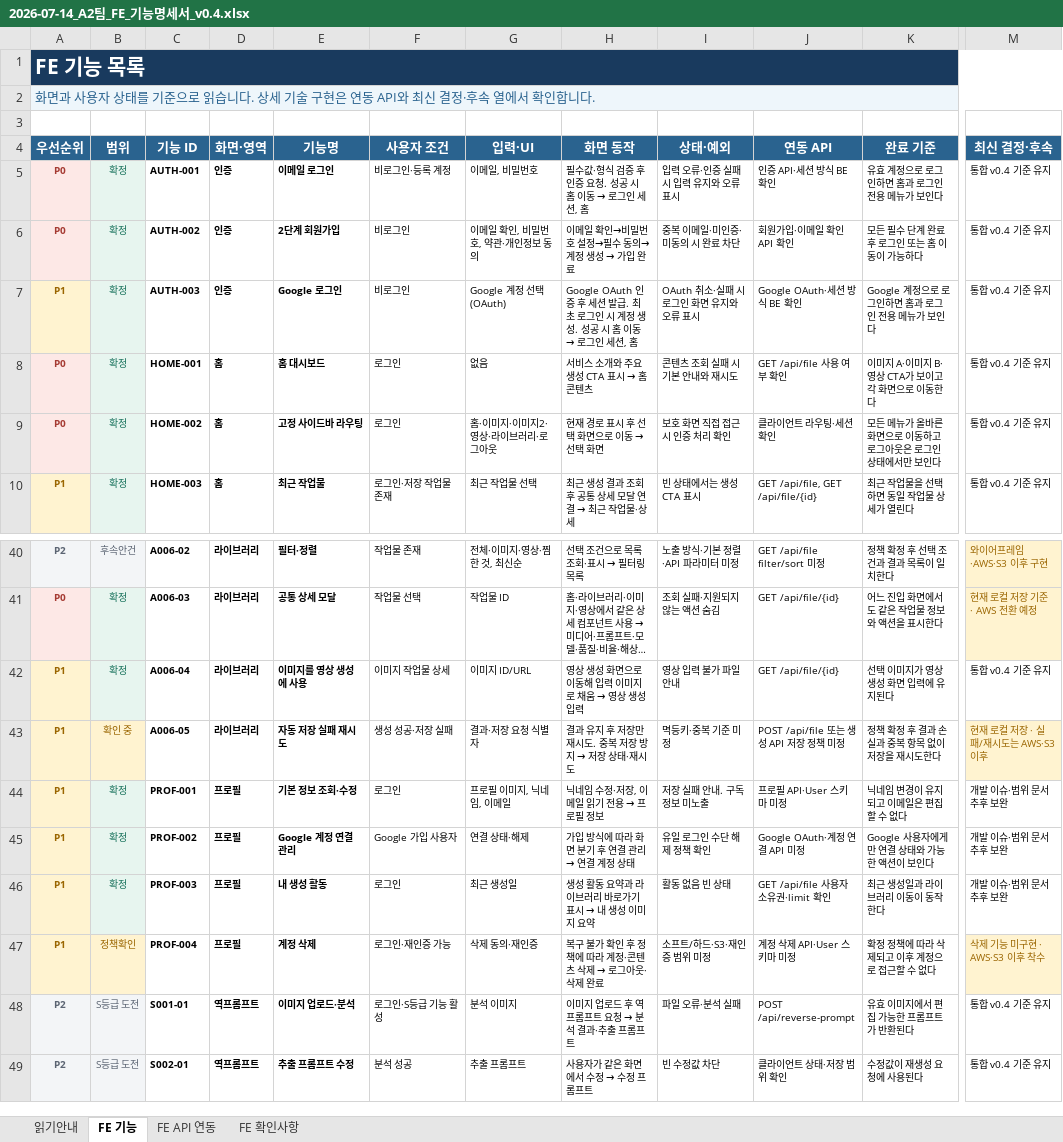
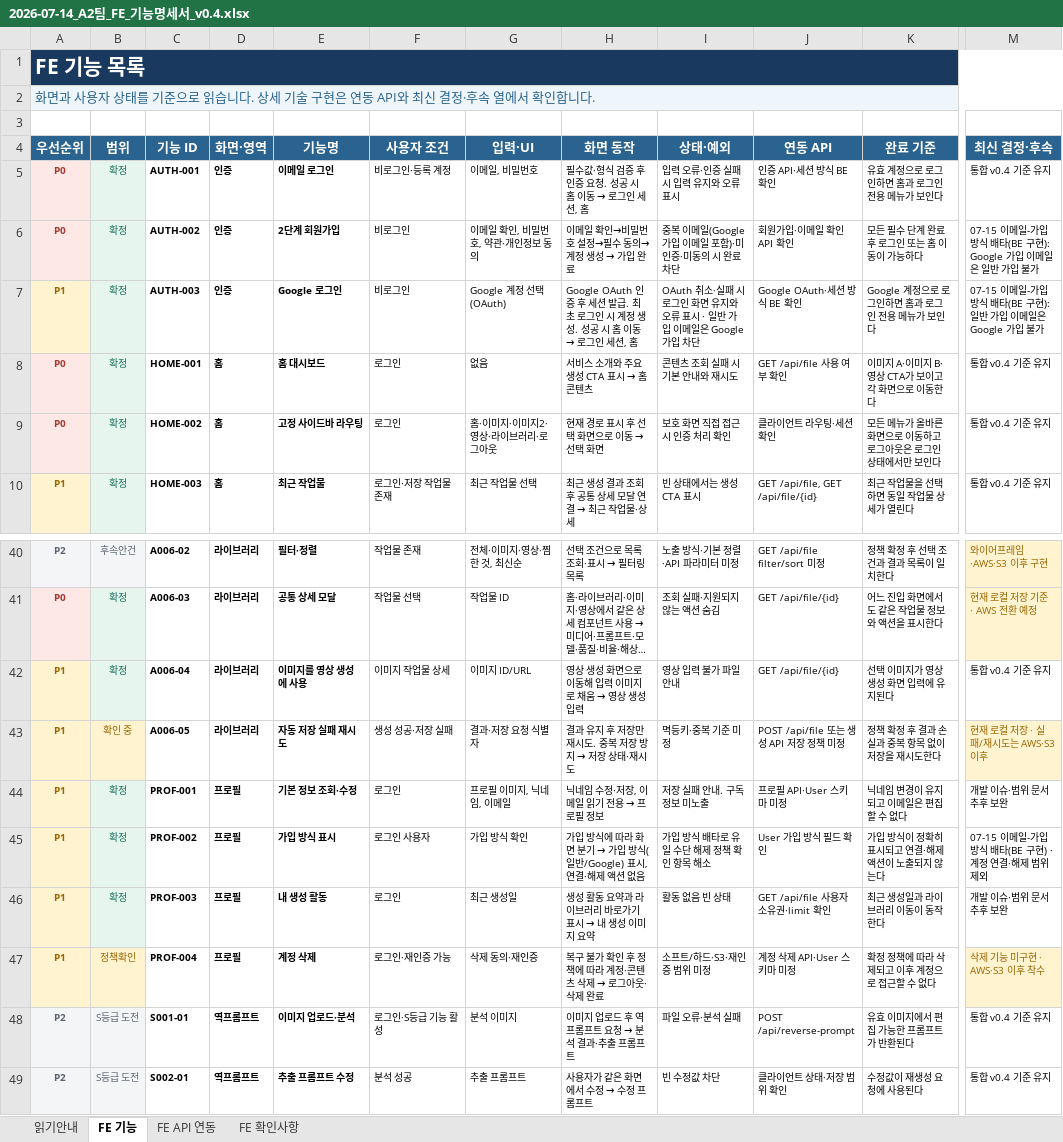
Before and after one commit to framewave-labs/scy, an Excel workbook: content/01_기획/files/2026-07-14_A2팀_FE_기능명세서_v0.4.xlsx, sheet FE 기능, drawn as a sheet; only a part is shown, gaps mark what is left out; long unchanged cells end in …; values as stored, in another font and other column widths than the file's, no borders; table styles not drawn; the diff names each change by its address in the sheet, - before the commit and + after, or states it on an @@ line.

```diff
--- a/content/01_기획/files/2026-07-14_A2팀_FE_기능명세서_v0.4.xlsx (sheet FE 기능)
+++ b/content/01_기획/files/2026-07-14_A2팀_FE_기능명세서_v0.4.xlsx (sheet FE 기능)
-I6 (상태·예외): 중복 이메일·미인증·미동의 시 완료 차단
+I6 (상태·예외): 중복 이메일(Google 가입 이메일 포함)·미인증·미동의 시 완료 차단
-M6 (최신 결정·후속): 통합 v0.4 기준 유지
+M6 (최신 결정·후속): 07-15 이메일-가입 방식 배타(BE 구현): Google 가입 이메일은 일반 가입 불가
-I7 (상태·예외): OAuth 취소·실패 시 로그인 화면 유지와 오류 표시
+I7 (상태·예외): OAuth 취소·실패 시 로그인 화면 유지와 오류 표시 · 일반 가입 이메일은 Google 가입 차단
-M7 (최신 결정·후속): 통합 v0.4 기준 유지
+M7 (최신 결정·후속): 07-15 이메일-가입 방식 배타(BE 구현): 일반 가입 이메일은 Google 가입 불가
-E45 (기능명): Google 계정 연결 관리
+E45 (기능명): 가입 방식 표시
-F45 (사용자 조건): Google 가입 사용자
+F45 (사용자 조건): 로그인 사용자
-G45 (입력·UI): 연결 상태·해제
+G45 (입력·UI): 가입 방식 확인
@@ H45 (화면 동작): 가입 방식에 따라 화면 분기 후 연결 관리 → 연결 계정 상태 → 가입 방식에 따라 화면 분기 → 가입 방식(일반/Google) 표시, 연결·해제 액션 없음 @@
-I45 (상태·예외): 유일 로그인 수단 해제 정책 확인
+I45 (상태·예외): 가입 방식 배타로 유일 수단 해제 정책 확인 항목 해소
-J45 (연동 API): Google OAuth·계정 연결 API 미정
+J45 (연동 API): User 가입 방식 필드 확인
-K45 (완료 기준): Google 사용자에게만 연결 상태와 가능한 액션이 보인다
+K45 (완료 기준): 가입 방식이 정확히 표시되고 연결·해제 액션이 노출되지 않는다
-M45 (최신 결정·후속): 개발 이슈·범위 문서 추후 보완
+M45 (최신 결정·후속): 07-15 이메일-가입 방식 배타(BE 구현) · 계정 연결·해제 범위 제외
```
Also changed, not shown: sheet FE API 연동, content/01_기획/files/2026-07-13_A2팀_기능명세서_초안_v0.4.xlsx, content/01_기획/files/2026-07-14_A2팀_BE_기능명세서_v0.4.xlsx, 5 other files.
